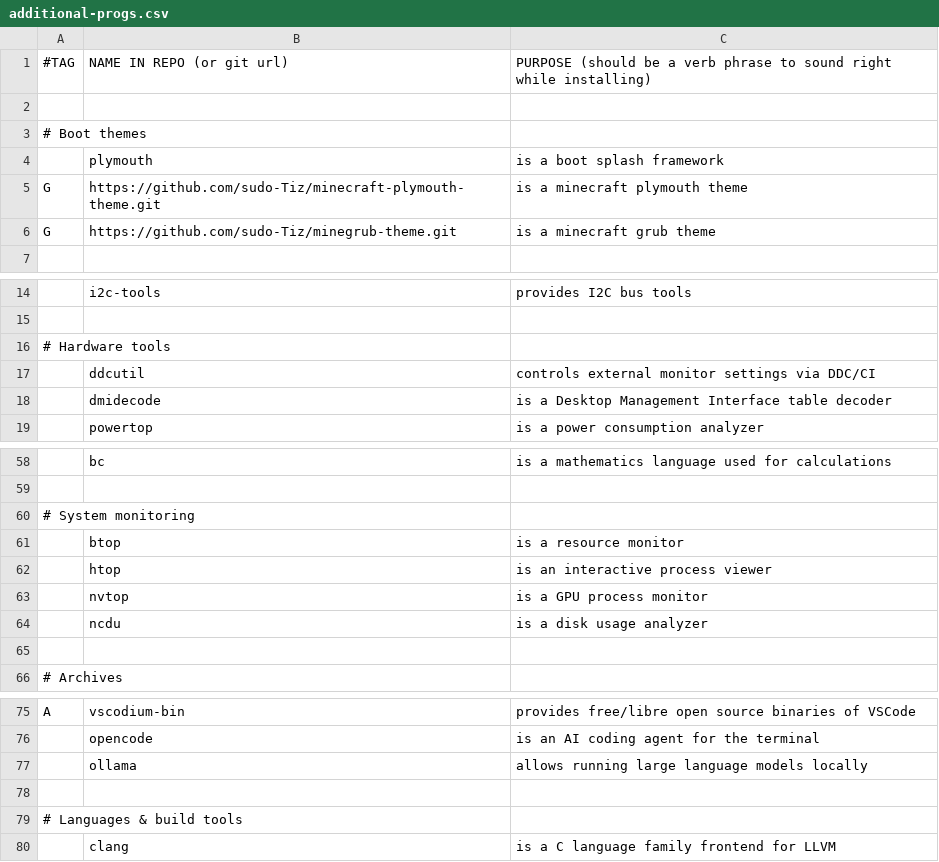
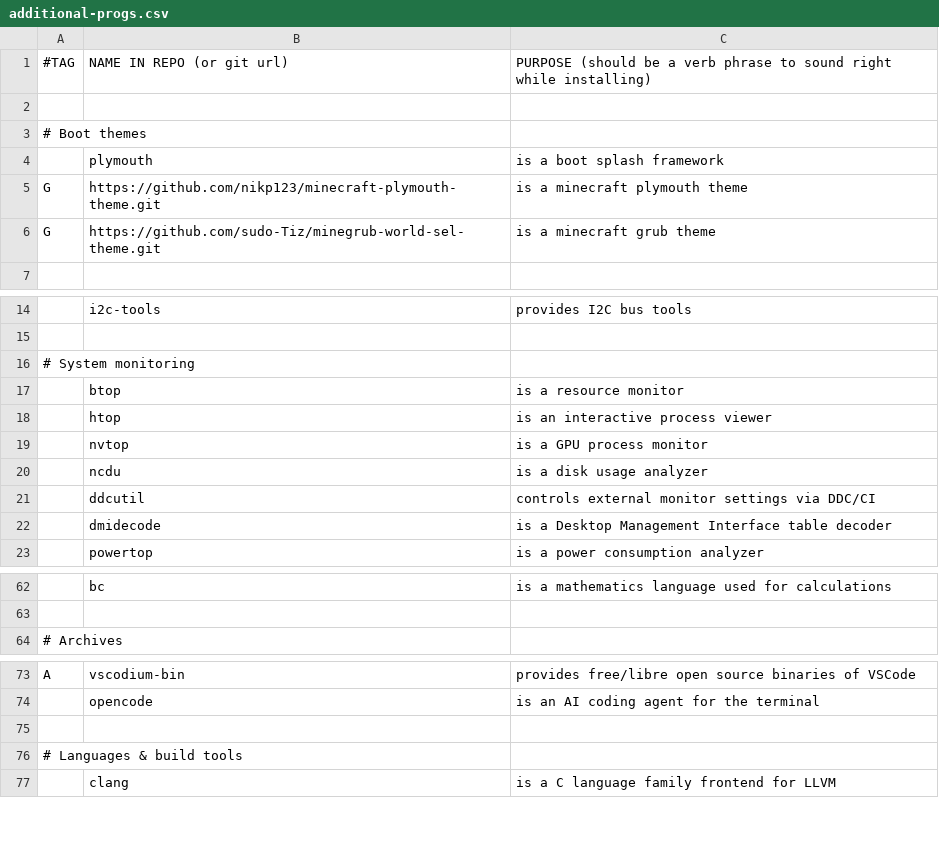
Before and after one commit to sudo-tiz/LARBRE, a CSV file: additional-progs.csv, drawn as a sheet; only a part is shown, gaps mark what is left out; removed rows and columns are numbered as before the commit, all else as after; the diff names each change by its address in the sheet, - before the commit and + after, or states it on an @@ line.

```diff
--- a/additional-progs.csv
+++ b/additional-progs.csv
-B5: https://github.com/sudo-Tiz/minecraft-plymouth-theme.git
+B5: https://github.com/nikp123/minecraft-plymouth-theme.git
-B6: https://github.com/sudo-Tiz/minegrub-theme.git
+B6: https://github.com/sudo-Tiz/minegrub-world-sel-theme.git
-A16: # Hardware tools
+A16: # System monitoring
@@ row 61 moved to row 17: btop @@
@@ row 62 moved to row 18: htop @@
@@ row 63 moved to row 19: nvtop @@
@@ row 64 moved to row 20: ncdu @@
-row 60: # System monitoring
-row 65: (empty)
-row 77:  | ollama | allows running large language models locally
```
Also changed, not shown: 1 other file.
